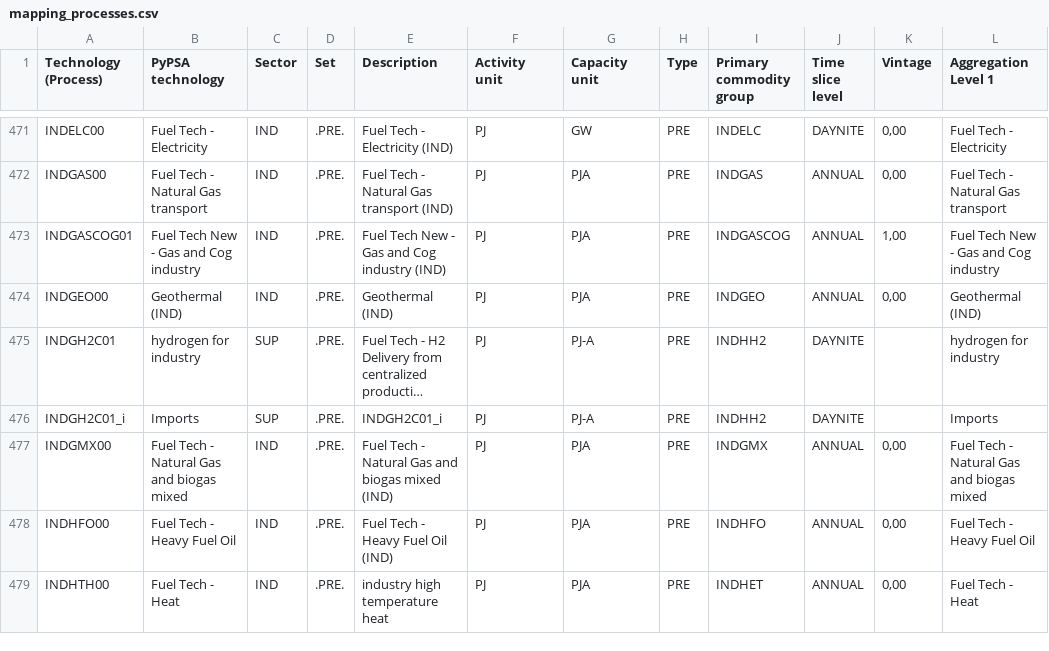
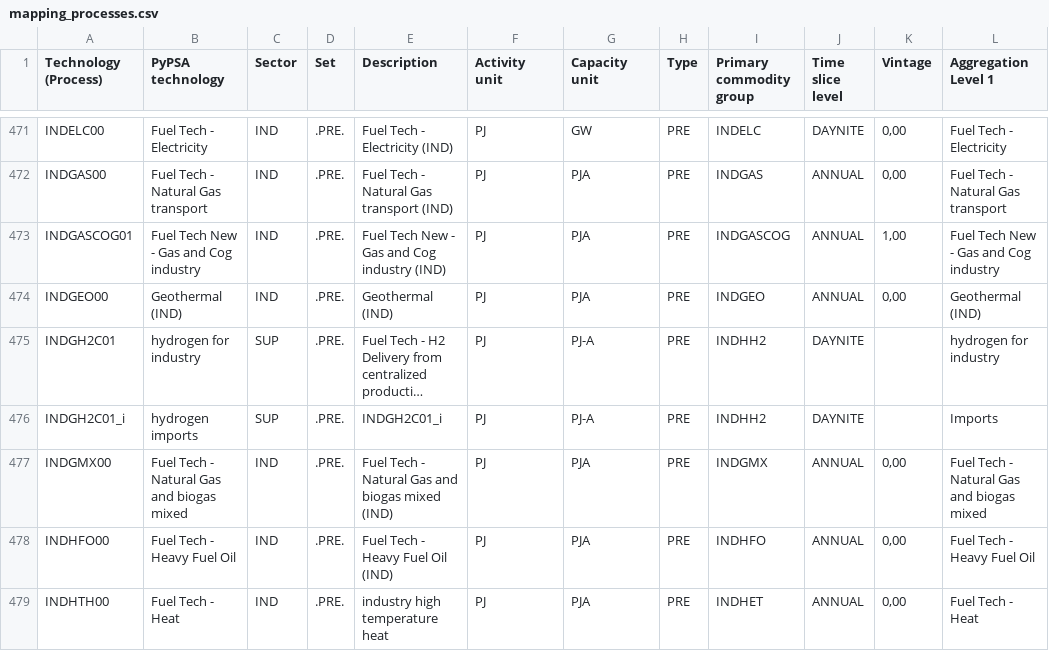
Before and after one commit to IntSusEnergySystems/pypsa-wallon, a CSV file: data/walloon/mapping_processes.csv, drawn as a sheet; only a part is shown, gaps mark what is left out; long unchanged cells end in …; the diff names each change by its address in the sheet, - before the commit and + after, or states it on an @@ line.

```diff
--- a/data/walloon/mapping_processes.csv
+++ b/data/walloon/mapping_processes.csv
-B476 (PyPSA technology): Imports
+B476 (PyPSA technology): hydrogen imports
```
Also changed, not shown: data/walloon/extraction_rules.csv.
